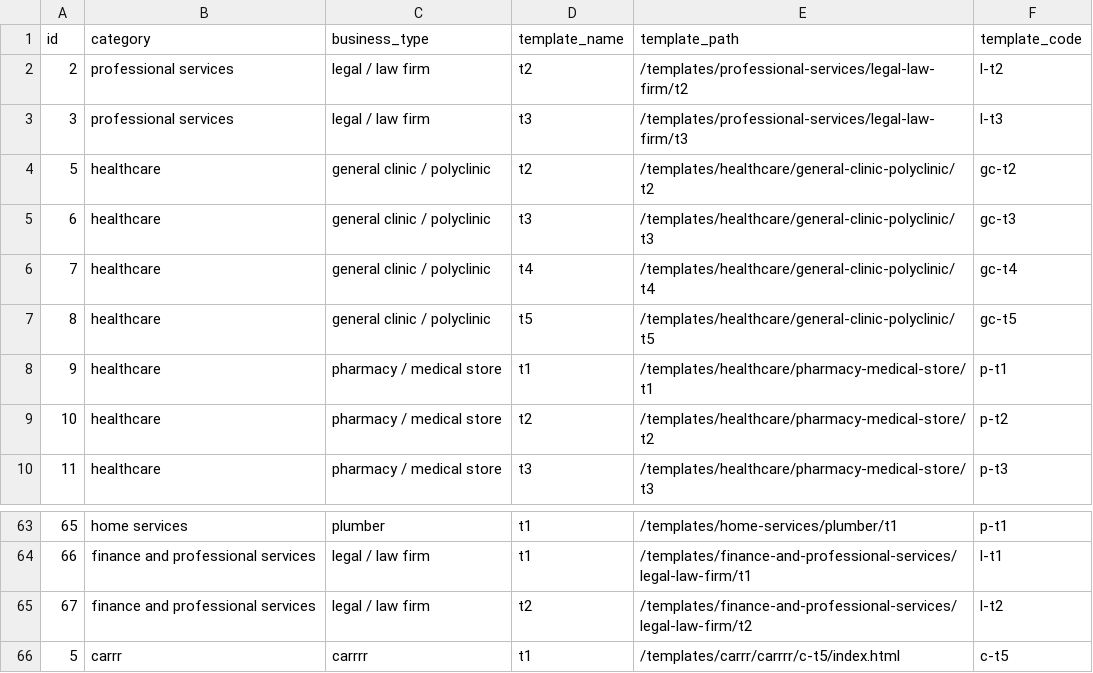
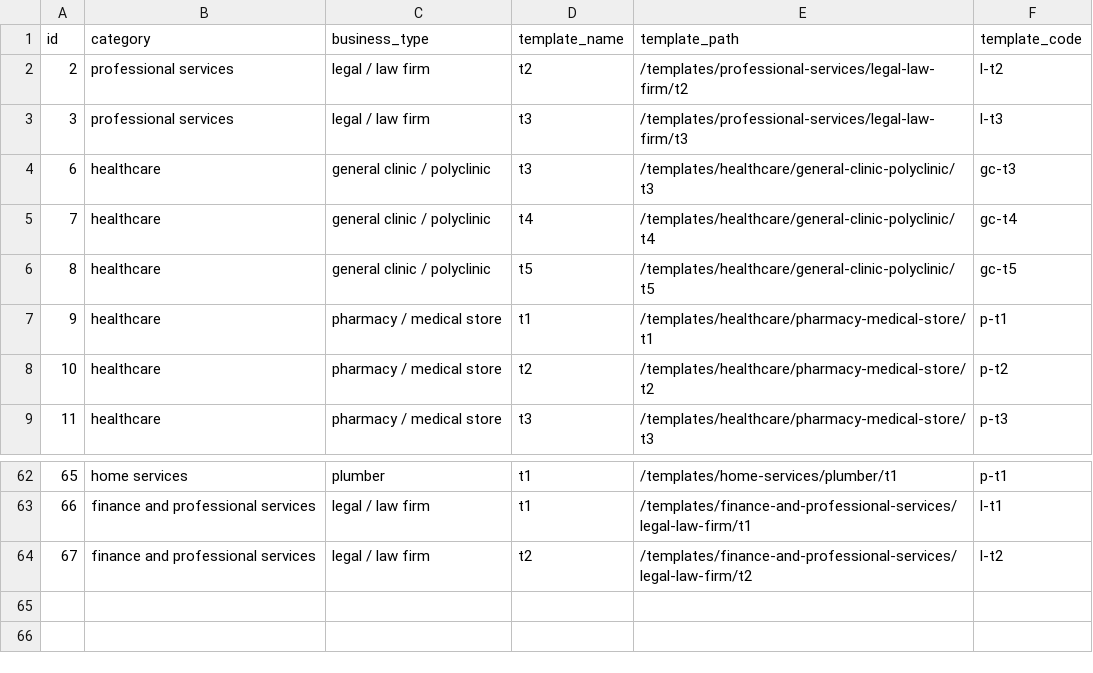
Before and after one commit to relladinesh/AgenticThatWAAS, a CSV file: data csv/business_templates.csv, drawn as a sheet; only a part is shown, gaps mark what is left out.

Commit message:
Auto-sync: Delete template ID 5

```diff
--- a/data csv/business_templates.csv
+++ b/data csv/business_templates.csv
@@ -3,3 +3,2 @@ id,category,business_type,template_name,template_path,template_code
 3,"professional services","legal / law firm","t3","/templates/professional-services/legal-law-firm/t3","l-t3"
-5,"healthcare","general clinic / polyclinic","t2","/templates/healthcare/general-clinic-polyclinic/t2","gc-t2"
 6,"healthcare","general clinic / polyclinic","t3","/templates/healthcare/general-clinic-polyclinic/t3","gc-t3"
@@ -65,2 +64 @@ id,category,business_type,template_name,template_path,template_code
 67,"finance and professional services","legal / law firm","t2","/templates/finance-and-professional-services/legal-law-firm/t2","l-t2"
-5,"carrr","carrrr","t1","/templates/carrr/carrrr/c-t5/index.html","c-t5"
```
